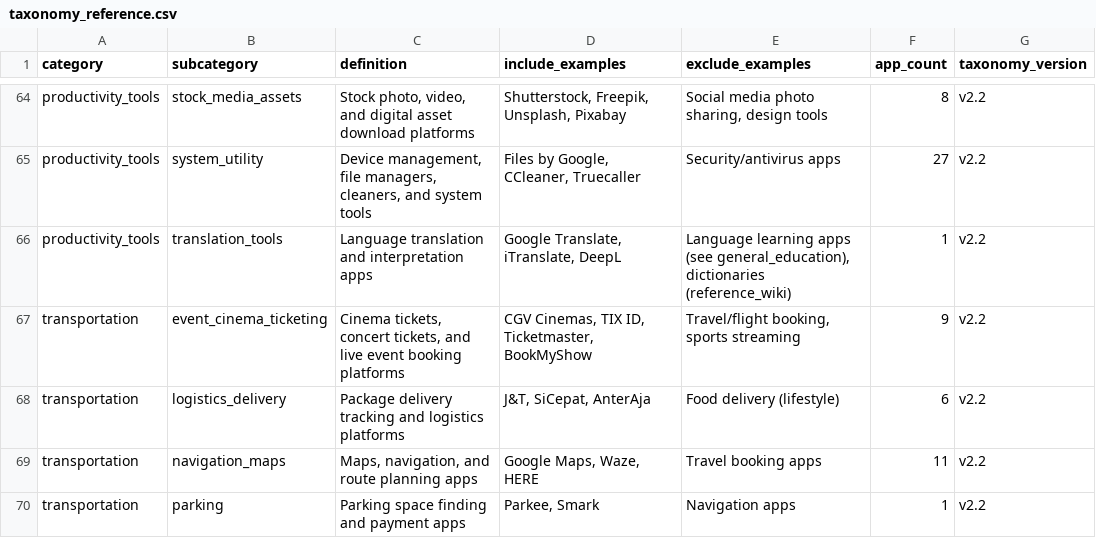
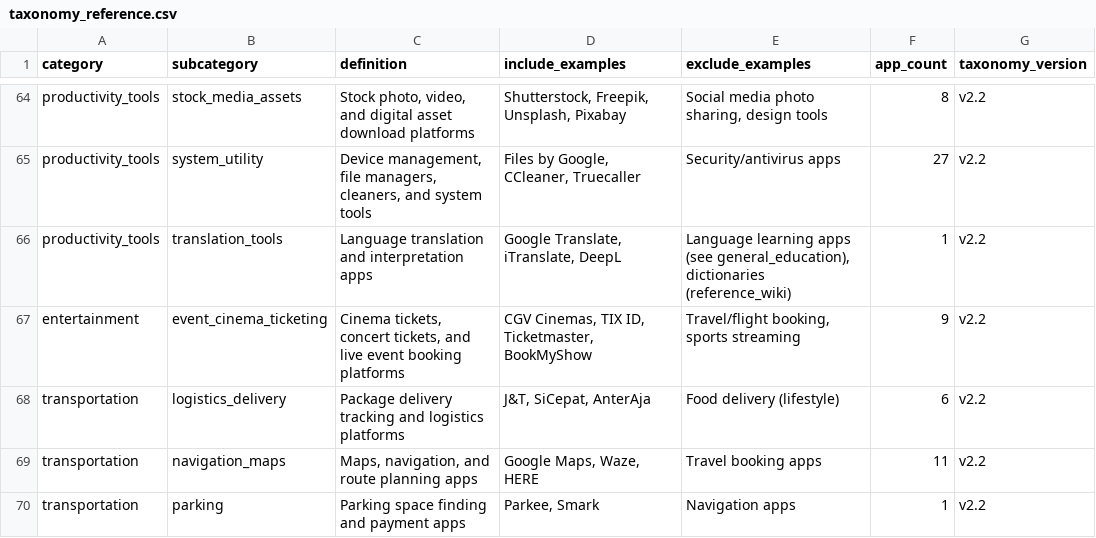
Before and after one commit to ridhwanashir/openflo, a CSV file: taxonomy_reference.csv, drawn as a sheet; only a part is shown, gaps mark what is left out.

```diff
--- a/taxonomy_reference.csv
+++ b/taxonomy_reference.csv
@@ -66,3 +66,3 @@ productivity_tools,system_utility,"Device management, file managers, cleaners, a
 productivity_tools,translation_tools,Language translation and interpretation apps,"Google Translate, iTranslate, DeepL","Language learning apps (see general_education), dictionaries (reference_wiki)",1,v2.2
-transportation,event_cinema_ticketing,"Cinema tickets, concert tickets, and live event booking platforms","CGV Cinemas, TIX ID, Ticketmaster, BookMyShow","Travel/flight booking, sports streaming",9,v2.2
+entertainment,event_cinema_ticketing,"Cinema tickets, concert tickets, and live event booking platforms","CGV Cinemas, TIX ID, Ticketmaster, BookMyShow","Travel/flight booking, sports streaming",9,v2.2
 transportation,logistics_delivery,Package delivery tracking and logistics platforms,"J&T, SiCepat, AnterAja",Food delivery (lifestyle),6,v2.2
```
Also changed, not shown: rnr_app_category_v2.csv.
